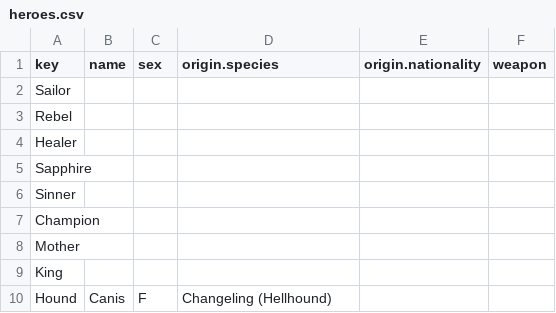
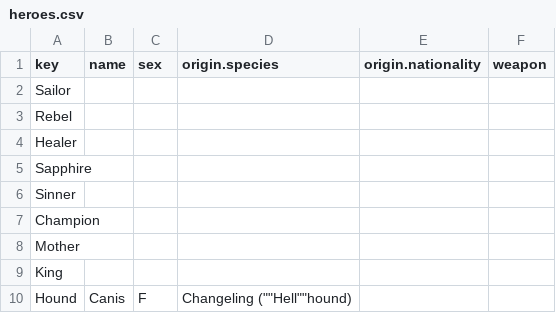
Before and after one commit to JactusTheCactus/comin-are-the-nein, a CSV file: heroes.csv, drawn as a sheet.

```diff
--- a/heroes.csv
+++ b/heroes.csv
@@ -9,2 +9,2 @@ Mother, ,"","","",""
 King, ,"","","",""
-Hound,Canis,F,Changeling (Hellhound),"",""
+Hound,Canis,F,Changeling (""Hell""hound),"",""
```
